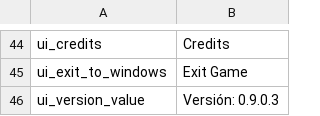
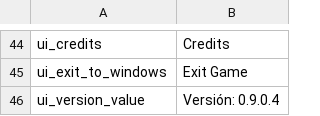
Before and after one commit to swconquest/swconquest, a CSV file: languages/en/ui.csv, drawn as a sheet; only a part is shown, gaps mark what is left out.

```diff
--- a/languages/en/ui.csv
+++ b/languages/en/ui.csv
@@ -45,2 +45,2 @@ ui_credits|Credits
 ui_exit_to_windows|Exit Game
-ui_version_value|Versión: 0.9.0.3
+ui_version_value|Versión: 0.9.0.4
```
Also changed, not shown: languages/es/game_menus.csv, 15 other files.
